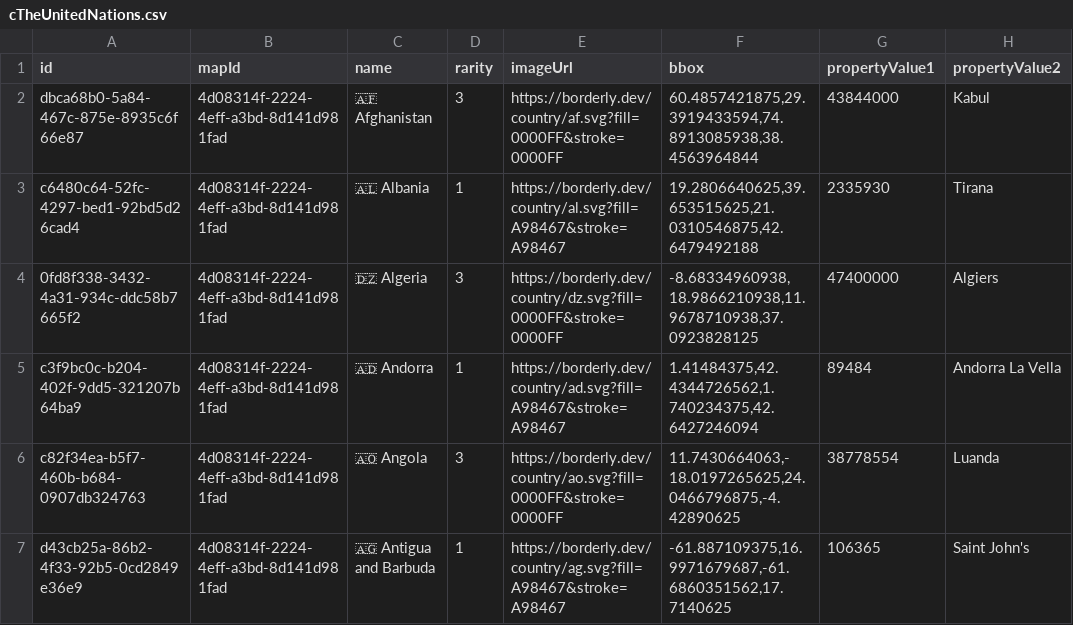
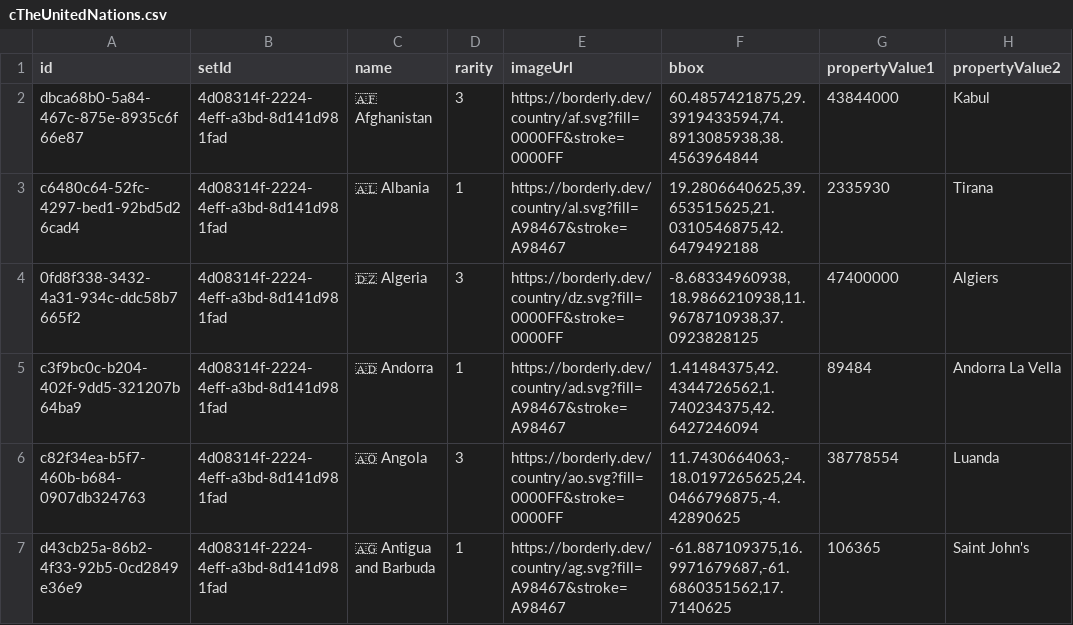
Before and after one commit to Ruben2112/SetsAndSteps, a CSV file: core/domain/src/commonMain/composeResources/files/cTheUnitedNations.csv, drawn as a sheet; only a part is shown; the diff names each change by its address in the sheet, - before the commit and + after, or states it on an @@ line.

```diff
--- a/core/domain/src/commonMain/composeResources/files/cTheUnitedNations.csv
+++ b/core/domain/src/commonMain/composeResources/files/cTheUnitedNations.csv
-B1: mapId
+B1: setId
```
Also changed, not shown: 8 other files.
